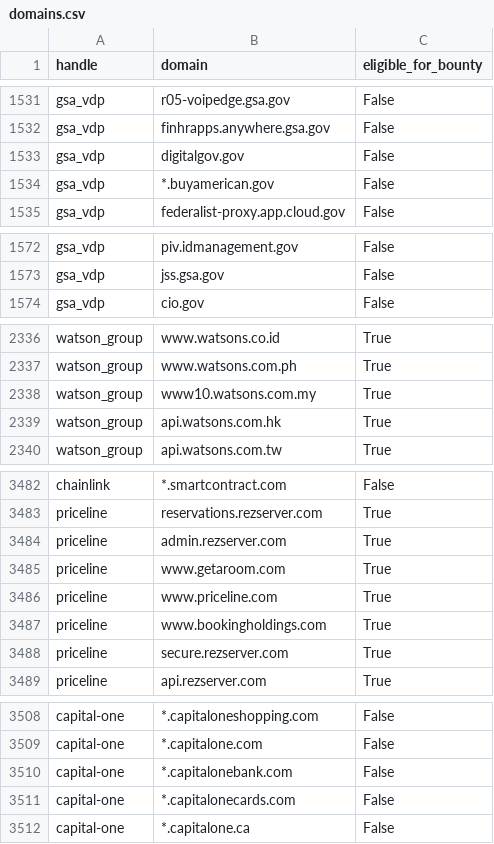
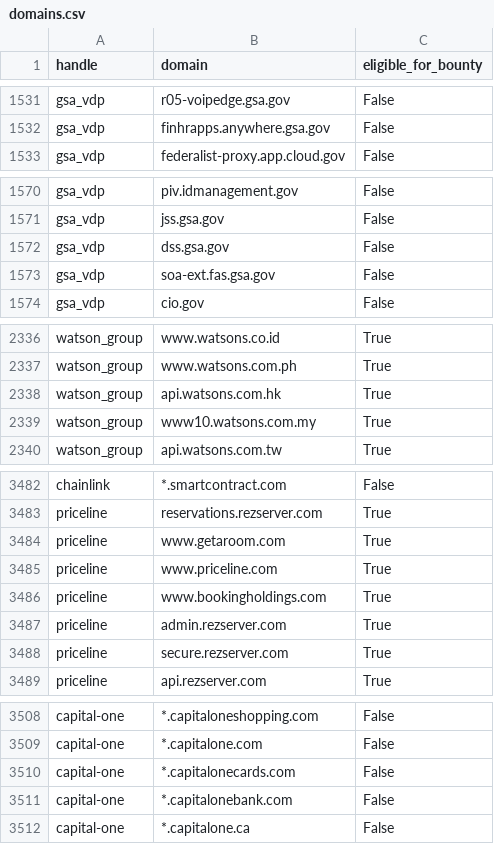
Before and after one commit to bbhunter/h1domains, a CSV file: domains.csv, drawn as a sheet; only a part is shown, gaps mark what is left out; the diff covers the shown part only.

```diff
--- a/domains.csv
+++ b/domains.csv
@@ -1532,4 +1532,2 @@ gsa_vdp,r05-voipedge.gsa.gov,False
 gsa_vdp,finhrapps.anywhere.gsa.gov,False
-gsa_vdp,digitalgov.gov,False
-gsa_vdp,*.buyamerican.gov,False
 gsa_vdp,federalist-proxy.app.cloud.gov,False
@@ -1573,2 +1571,4 @@ gsa_vdp,piv.idmanagement.gov,False
 gsa_vdp,jss.gsa.gov,False
+gsa_vdp,dss.gsa.gov,False
+gsa_vdp,soa-ext.fas.gsa.gov,False
 gsa_vdp,cio.gov,False
@@ -2337,4 +2337,4 @@ watson_group,www.watsons.co.id,True
 watson_group,www.watsons.com.ph,True
-watson_group,www10.watsons.com.my,True
 watson_group,api.watsons.com.hk,True
+watson_group,www10.watsons.com.my,True
 watson_group,api.watsons.com.tw,True
@@ -3483,3 +3483,2 @@ chainlink,*.smartcontract.com,False
 priceline,reservations.rezserver.com,True
-priceline,admin.rezserver.com,True
 priceline,www.getaroom.com,True
@@ -3487,2 +3486,3 @@ priceline,www.priceline.com,True
 priceline,www.bookingholdings.com,True
+priceline,admin.rezserver.com,True
 priceline,secure.rezserver.com,True
@@ -3509,4 +3509,4 @@ capital-one,*.capitaloneshopping.com,False
 capital-one,*.capitalone.com,False
-capital-one,*.capitalonebank.com,False
 capital-one,*.capitalonecards.com,False
+capital-one,*.capitalonebank.com,False
 capital-one,*.capitalone.ca,False
```
Also changed, not shown: 1 moved row elsewhere in this file, 3 other files.
